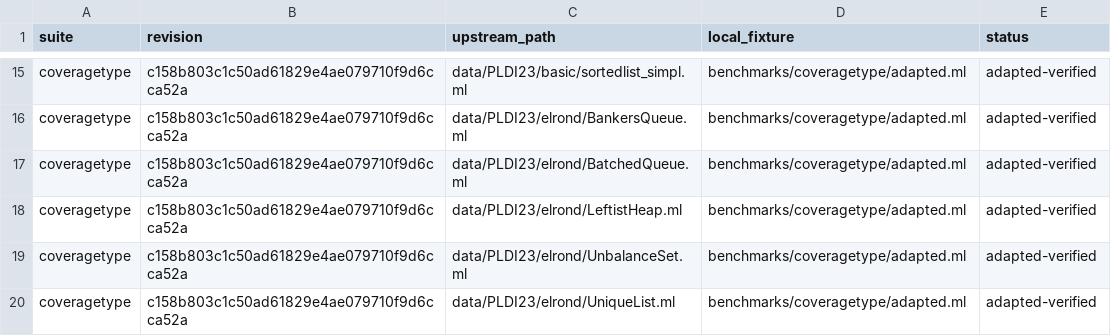
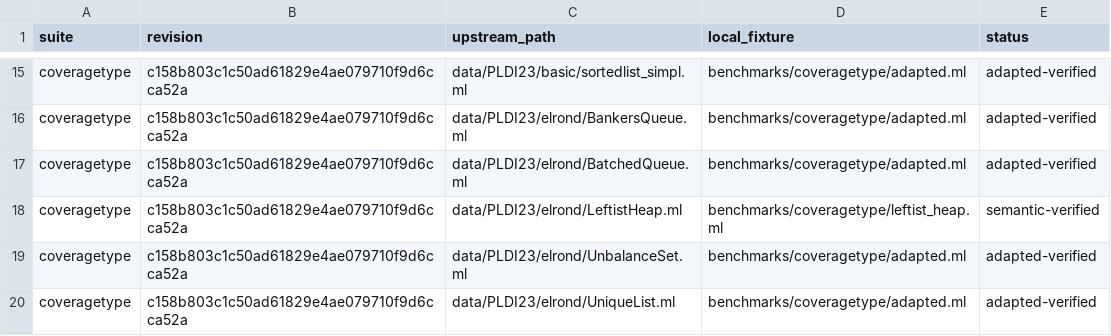
Before and after one commit to zhezhouzz/refinedOCaml, a TSV file: benchmarks/manifest.tsv, drawn as a sheet; only a part is shown, gaps mark what is left out.

Commit message:
support real leftist heap

```diff
--- a/benchmarks/manifest.tsv
+++ b/benchmarks/manifest.tsv
@@ -17,3 +17,3 @@ coveragetype	c158b803c1c50ad61829e4ae079710f9d6cca52a	data/PLDI23/elrond/Bankers
 coveragetype	c158b803c1c50ad61829e4ae079710f9d6cca52a	data/PLDI23/elrond/BatchedQueue.ml	benchmarks/coveragetype/adapted.ml	adapted-verified
-coveragetype	c158b803c1c50ad61829e4ae079710f9d6cca52a	data/PLDI23/elrond/LeftistHeap.ml	benchmarks/coveragetype/adapted.ml	adapted-verified
+coveragetype	c158b803c1c50ad61829e4ae079710f9d6cca52a	data/PLDI23/elrond/LeftistHeap.ml	benchmarks/coveragetype/leftist_heap.ml	semantic-verified
 coveragetype	c158b803c1c50ad61829e4ae079710f9d6cca52a	data/PLDI23/elrond/UnbalanceSet.ml	benchmarks/coveragetype/adapted.ml	adapted-verified
```
Also changed, not shown: 16 other files.
